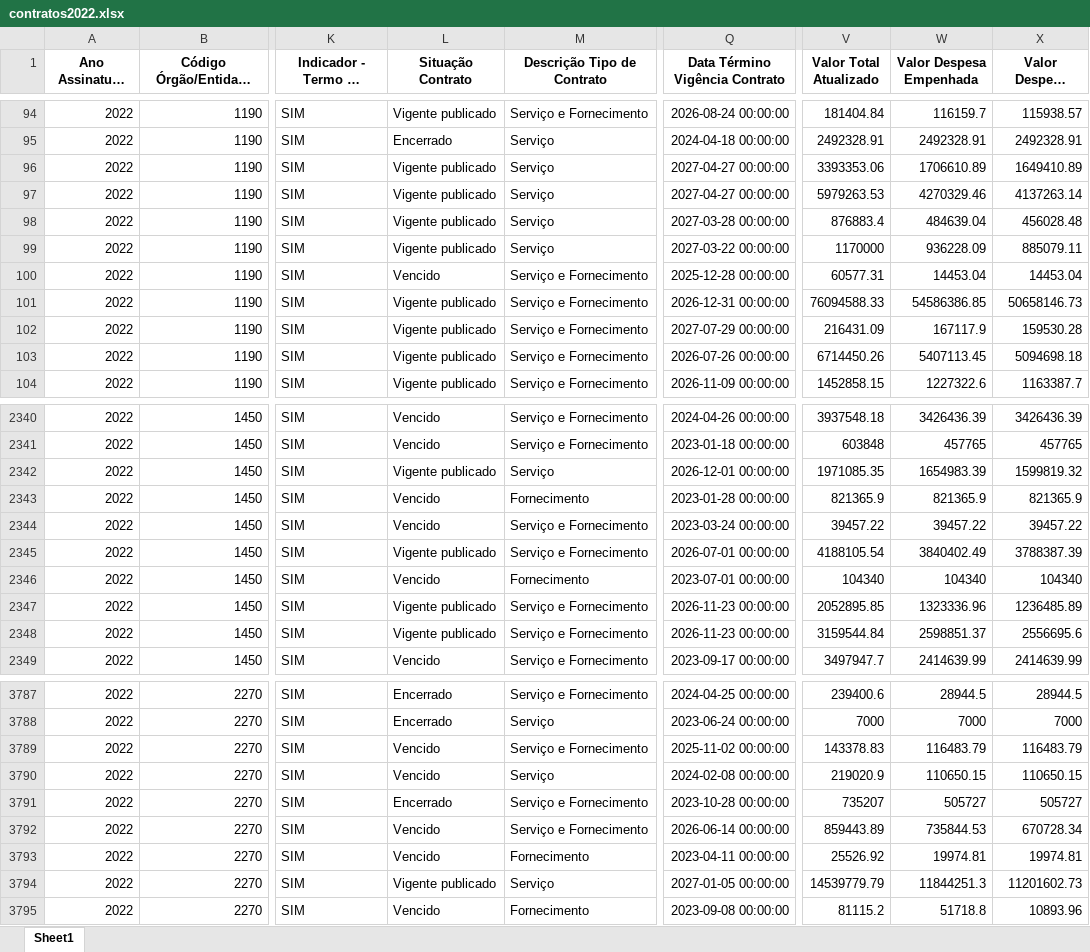
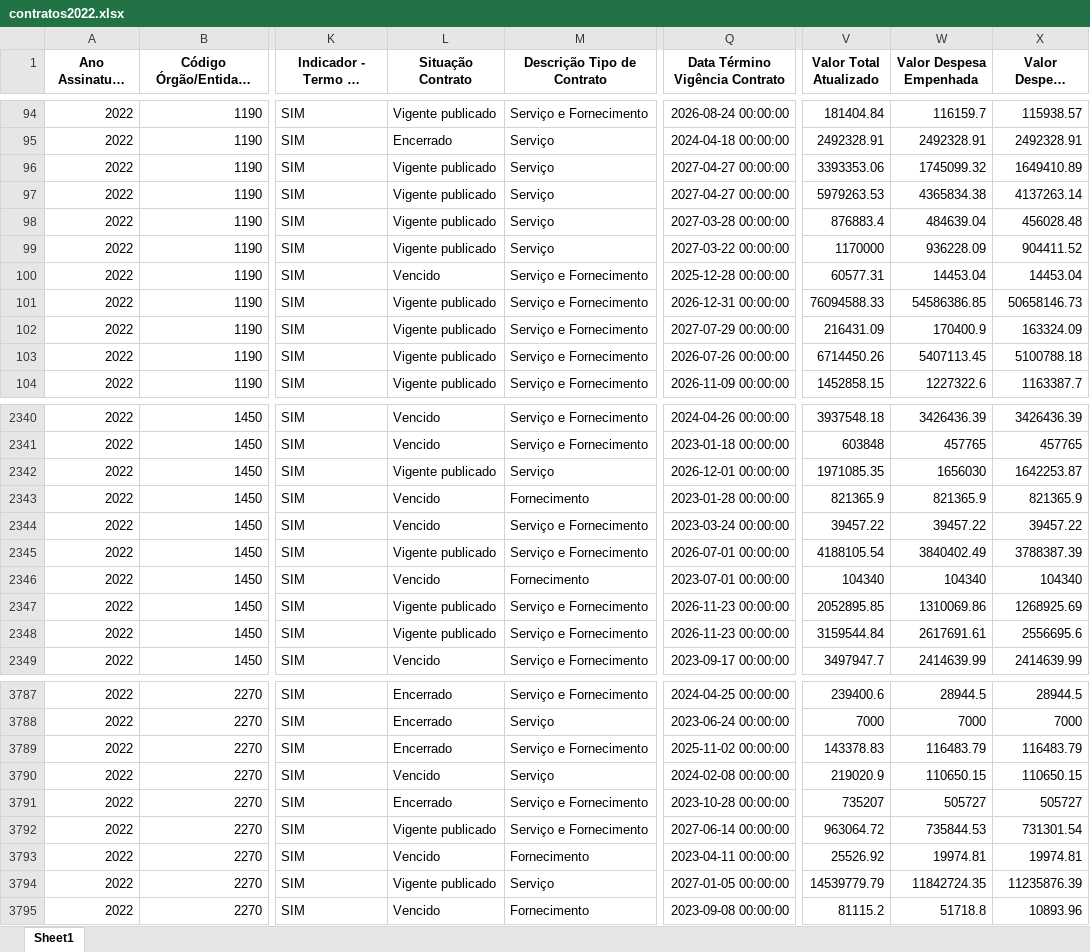
Before and after one commit to transparencia-mg/portal_contratos, an Excel workbook: upload/contratos2022.xlsx, sheet Sheet1, drawn as a sheet; only a part is shown, gaps mark what is left out; long unchanged cells end in …; values as stored, in another font and other column widths than the file's, no borders; the diff covers the shown part only; the diff names each change by its address in the sheet, - before the commit and + after, or states it on an @@ line.

```diff
--- a/upload/contratos2022.xlsx (sheet Sheet1)
+++ b/upload/contratos2022.xlsx (sheet Sheet1)
-W96 (Valor Despesa Empenhada): 1706610.89
+W96 (Valor Despesa Empenhada): 1745099.32
-W97 (Valor Despesa Empenhada): 4270329.46
+W97 (Valor Despesa Empenhada): 4365834.38
-X99 (Valor Despesa Liquidada): 885079.11
+X99 (Valor Despesa Liquidada): 904411.52
-W102 (Valor Despesa Empenhada): 167117.9
+W102 (Valor Despesa Empenhada): 170400.9
-X102 (Valor Despesa Liquidada): 159530.28
+X102 (Valor Despesa Liquidada): 163324.09
-X103 (Valor Despesa Liquidada): 5094698.18
+X103 (Valor Despesa Liquidada): 5100788.18
-W2342 (Valor Despesa Empenhada): 1654983.39
+W2342 (Valor Despesa Empenhada): 1656030
-X2342 (Valor Despesa Liquidada): 1599819.32
+X2342 (Valor Despesa Liquidada): 1642253.87
-W2347 (Valor Despesa Empenhada): 1323336.96
+W2347 (Valor Despesa Empenhada): 1310069.86
-X2347 (Valor Despesa Liquidada): 1236485.89
+X2347 (Valor Despesa Liquidada): 1268925.69
-W2348 (Valor Despesa Empenhada): 2598851.37
+W2348 (Valor Despesa Empenhada): 2617691.61
-L3789 (Situação Contrato): Vencido
+L3789 (Situação Contrato): Encerrado
-L3792 (Situação Contrato): Vencido
+L3792 (Situação Contrato): Vigente publicado
-Q3792 (Data Término Vigência Contrato): 2026-06-14 00:00:00
+Q3792 (Data Término Vigência Contrato): 2027-06-14 00:00:00
-V3792 (Valor Total Atualizado): 859443.89
+V3792 (Valor Total Atualizado): 963064.72
-X3792 (Valor Despesa Liquidada): 670728.34
+X3792 (Valor Despesa Liquidada): 731301.54
-W3794 (Valor Despesa Empenhada): 11844251.3
+W3794 (Valor Despesa Empenhada): 11842724.35
-X3794 (Valor Despesa Liquidada): 11201602.73
+X3794 (Valor Despesa Liquidada): 11235876.39
```
Also changed, not shown: 235 edited cells elsewhere in this sheet, upload/contratos2023.xlsx, upload/contratos2024.xlsx, 7 other files.
